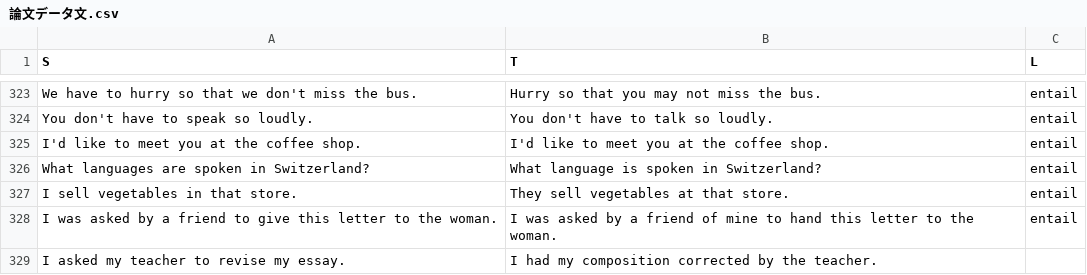
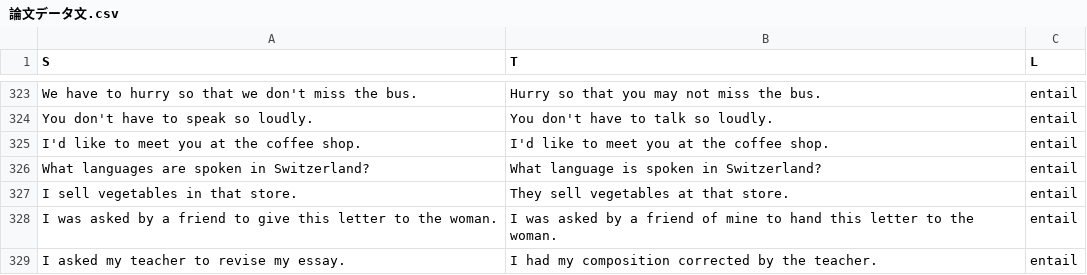
Before and after one commit to yuyaamano23/nlp-lab, a CSV file: 論文データ文.csv, drawn as a sheet; only a part is shown, gaps mark what is left out.

```diff
--- a/論文データ文.csv
+++ b/論文データ文.csv
@@ -328,2 +328,2 @@ I sell vegetables in that store.,They sell vegetables at that store.,entail
 I was asked by a friend to give this letter to the woman.,I was asked by a friend of mine to hand this letter to the woman.,entail
-I asked my teacher to revise my essay.,I had my composition corrected by the teacher.
+I asked my teacher to revise my essay.,I had my composition corrected by the teacher.,entail
```
Also changed, not shown: 2 other files.
